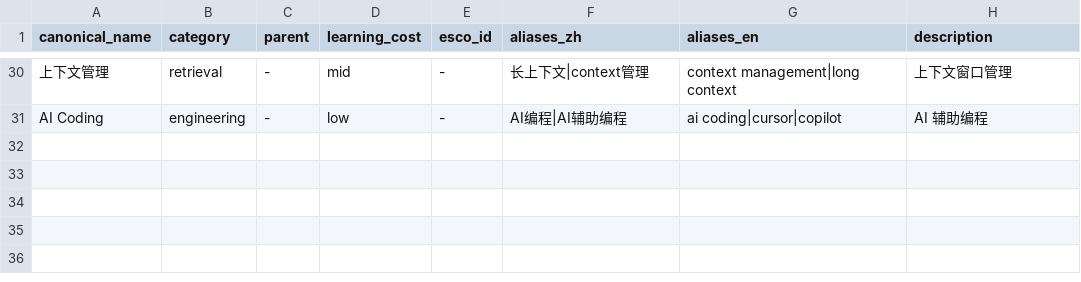
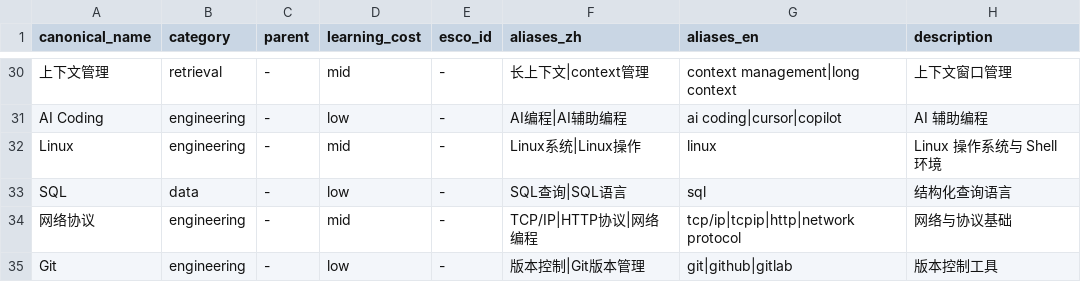
Before and after one commit to Xhan-985/SkillGap-Agent, a CSV file: src/skillgap/taxonomy/data/skills_v1.csv, drawn as a sheet; only a part is shown, gaps mark what is left out; the diff names each change by its address in the sheet, - before the commit and + after, or states it on an @@ line.

Commit message:
feat: taxonomy v1.2 adds Linux/SQL/网络协议/Git (high-frequency generic IT skills in AI-dev JDs)

```diff
--- a/src/skillgap/taxonomy/data/skills_v1.csv
+++ b/src/skillgap/taxonomy/data/skills_v1.csv
+row 32: Linux | engineering | - | mid | - | Linux系统|Linux操作 | linux | Linux 操作系统与 Shell 环境
+row 33: SQL | data | - | low | - | SQL查询|SQL语言 | sql | 结构化查询语言
+row 34: 网络协议 | engineering | - | mid | - | TCP/IP|HTTP协议|网络编程 | tcp/ip|tcpip|http|network protocol | 网络与协议基础
+row 35: Git | engineering | - | low | - | 版本控制|Git版本管理 | git|github|gitlab | 版本控制工具
```
